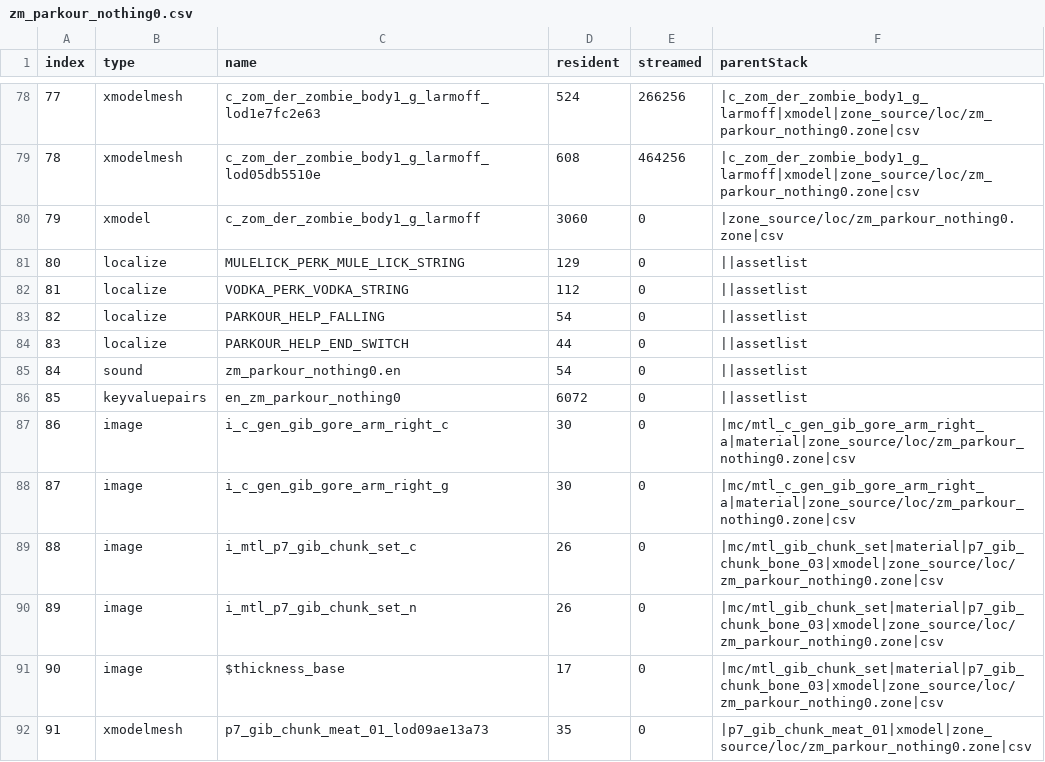
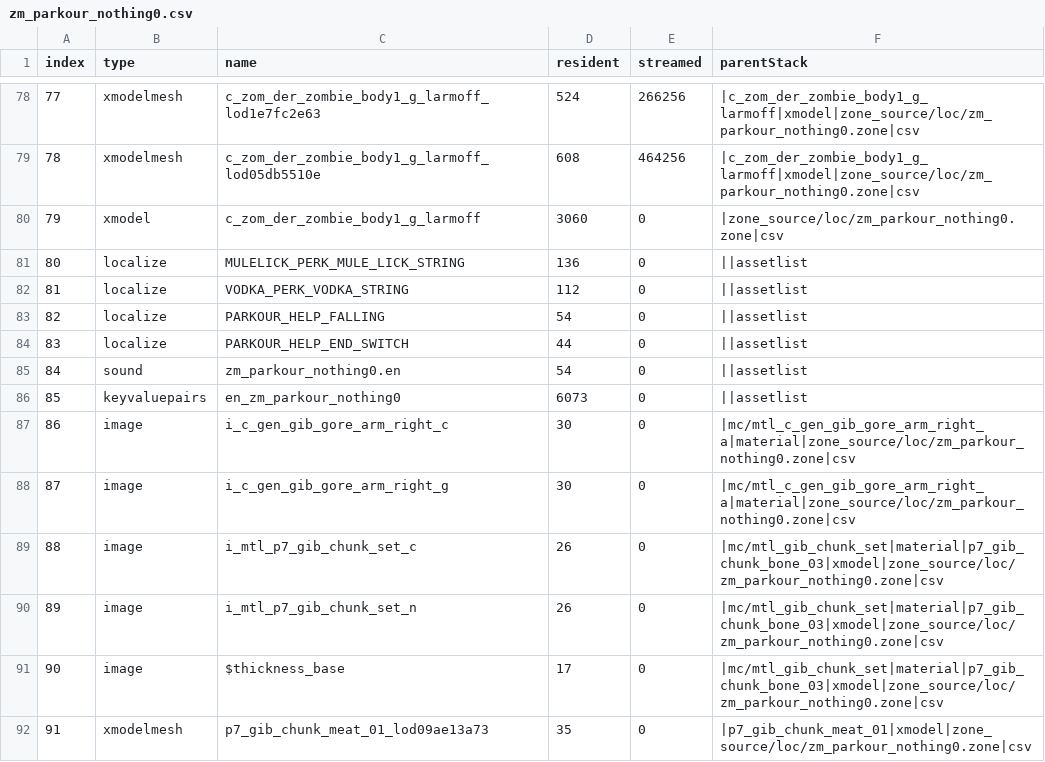
Before and after one commit to c3n3/black-ops-maps, a CSV file: zm_parkour_nothing0/zone_source/english/assetinfo/zm_parkour_nothing0.csv, drawn as a sheet; only a part is shown, gaps mark what is left out.

```diff
--- a/zm_parkour_nothing0/zone_source/english/assetinfo/zm_parkour_nothing0.csv
+++ b/zm_parkour_nothing0/zone_source/english/assetinfo/zm_parkour_nothing0.csv
@@ -80,3 +80,3 @@ index,type,name,resident,streamed,parentStack
 79,xmodel,c_zom_der_zombie_body1_g_larmoff,3060,0,|zone_source/loc/zm_parkour_nothing0.zone|csv
-80,localize,MULELICK_PERK_MULE_LICK_STRING,129,0,||assetlist
+80,localize,MULELICK_PERK_MULE_LICK_STRING,136,0,||assetlist
 81,localize,VODKA_PERK_VODKA_STRING,112,0,||assetlist
@@ -85,3 +85,3 @@ index,type,name,resident,streamed,parentStack
 84,sound,zm_parkour_nothing0.en,54,0,||assetlist
-85,keyvaluepairs,en_zm_parkour_nothing0,6072,0,||assetlist
+85,keyvaluepairs,en_zm_parkour_nothing0,6073,0,||assetlist
 86,image,i_c_gen_gib_gore_arm_right_c,30,0,|mc/mtl_c_gen_gib_gore_arm_right_a|material|zone_source/loc/zm_parkour_nothing0.zone|csv
```
Also changed, not shown: zm_parkour_nothing0/zone_source/all/assetinfo/zm_parkour_nothing0_bulletreport.csv, zm_parkour_nothing0/zone_source/all/assetinfo/zm_parkour_nothing0_poolinfo.csv, 27 other files.
